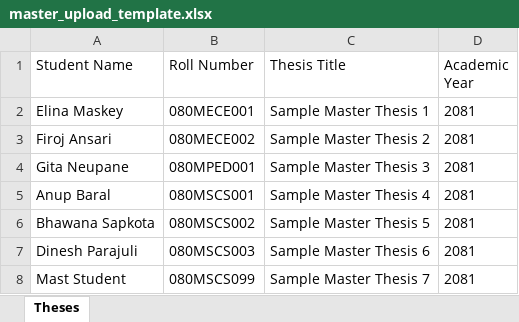
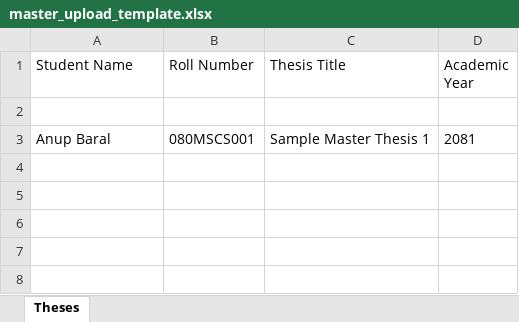
Before and after one commit to subeshyadav3/project-thesis_MIS, an Excel workbook: backend/excel-templates/master_upload_template.xlsx, sheet Theses, drawn as a sheet; values as stored, in another font and other column widths than the file's, no borders; removed rows and columns are numbered as before the commit, all else as after; the diff names each change by its address in the sheet, - before the commit and + after, or states it on an @@ line.

Commit message:
feat: add blank templates (for download) + real-data templates (for testing)
- bachelor_upload_template.xlsx / master_upload_template.xlsx — blank with example row (for user download)
- bachelor_upload_template_with_data.xlsx / master_upload_template_with_data.xlsx — populated with real DB students (for testing)
- Updated generate-samples.js to create both versions
- Frontend public/ gets blank templates for download

```diff
--- a/backend/excel-templates/master_upload_template.xlsx (sheet Theses)
+++ b/backend/excel-templates/master_upload_template.xlsx (sheet Theses)
-row 2: Elina Maskey | 080MECE001 | Sample Master Thesis 1 | 2081
+row 2: (empty)
-row 3: Firoj Ansari | 080MECE002 | Sample Master Thesis 2 | 2081
-row 4: Gita Neupane | 080MPED001 | Sample Master Thesis 3 | 2081
-C3 (Thesis Title): Sample Master Thesis 4
+C3 (Thesis Title): Sample Master Thesis 1
-row 6: Bhawana Sapkota | 080MSCS002 | Sample Master Thesis 5 | 2081
-row 7: Dinesh Parajuli | 080MSCS003 | Sample Master Thesis 6 | 2081
-row 8: Mast Student | 080MSCS099 | Sample Master Thesis 7 | 2081
```
Also changed, not shown: backend/excel-templates/bachelor_upload_template.xlsx, frontend/public/bachelor_upload_template.xlsx, 4 other files.
